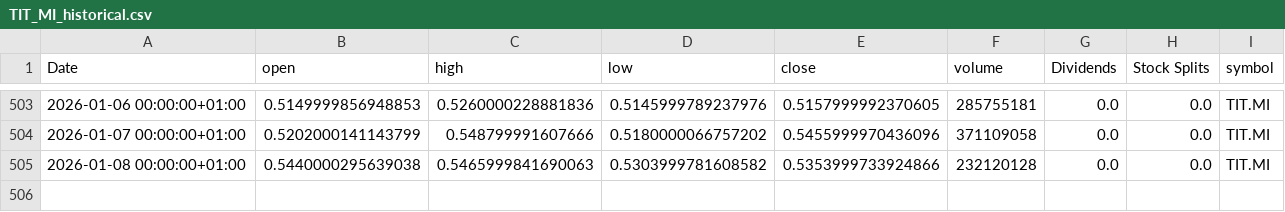
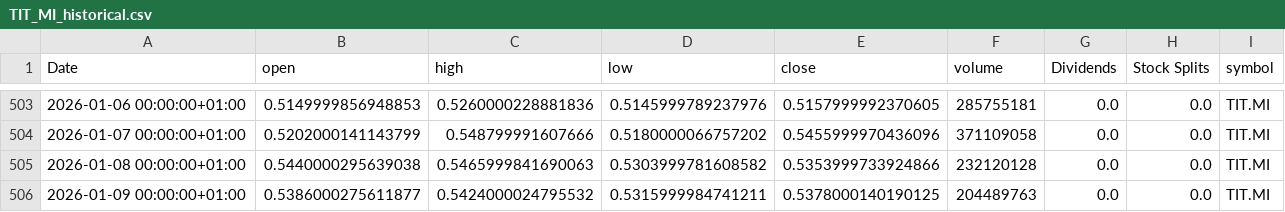
Before and after one commit to valeriofaggi/TradingClaude, a CSV file: data/TIT_MI_historical.csv, drawn as a sheet; only a part is shown, gaps mark what is left out.

```diff
--- a/data/TIT_MI_historical.csv
+++ b/data/TIT_MI_historical.csv
@@ -505 +505,2 @@ Date,open,high,low,close,volume,Dividends,Stock Splits,symbol
 2026-01-08 00:00:00+01:00,0.5440000295639038,0.5465999841690063,0.5303999781608582,0.5353999733924866,232120128,0.0,0.0,TIT.MI
+2026-01-09 00:00:00+01:00,0.5386000275611877,0.5424000024795532,0.5315999984741211,0.5378000140190125,204489763,0.0,0.0,TIT.MI
```
Also changed, not shown: data/A2A_MI_historical.csv, data/BAMI_MI_historical.csv, 7 other files.
